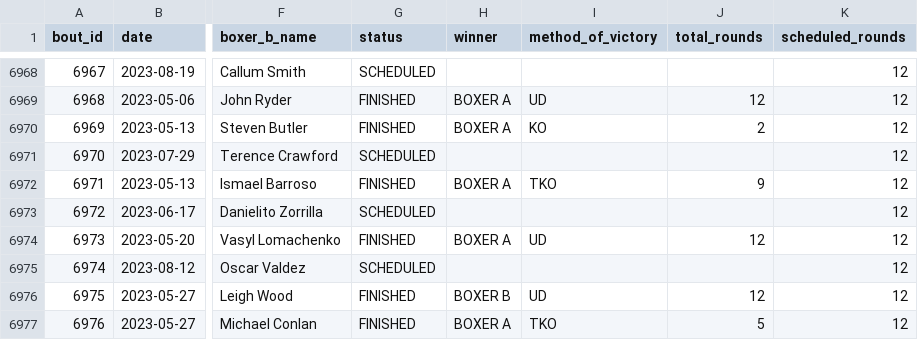
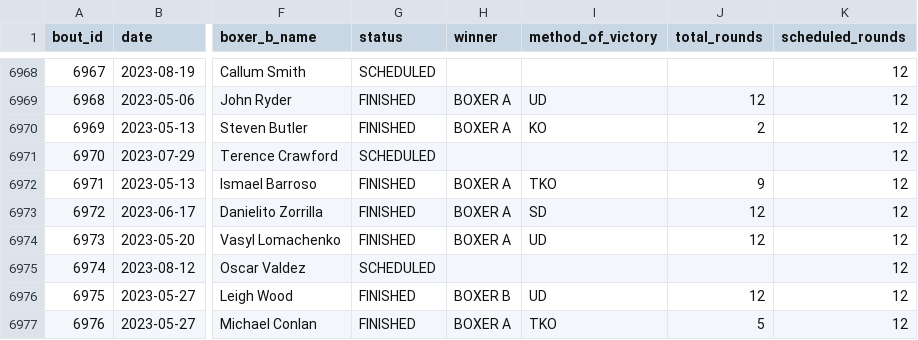
Before and after one commit to edhwright/open-boxing, a CSV file: src/db/data/bouts.csv, drawn as a sheet; only a part is shown, gaps mark what is left out; the diff names each change by its address in the sheet, - before the commit and + after, or states it on an @@ line.

Commit message:
Adds Prograis v Zorrilla result

```diff
--- a/src/db/data/bouts.csv
+++ b/src/db/data/bouts.csv
-G6973 (status): SCHEDULED
+G6973 (status): FINISHED
-H6973 (winner): (empty)
+H6973 (winner): BOXER A
-I6973 (method_of_victory): (empty)
+I6973 (method_of_victory): SD
-J6973 (total_rounds): (empty)
+J6973 (total_rounds): 12
```
